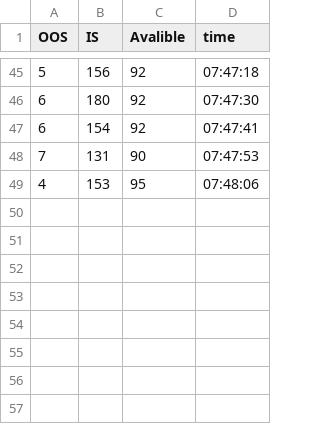
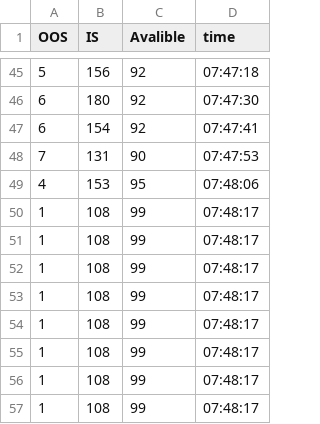
Before and after one commit to Winxkin/pyqt5_inventory, a CSV file: analysis/Mar-15-2023.csv, drawn as a sheet; only a part is shown, gaps mark what is left out.

```diff
--- a/analysis/Mar-15-2023.csv
+++ b/analysis/Mar-15-2023.csv
@@ -49 +49,9 @@ OOS,IS,Avalible,time
 4,153,95,07:48:06
+1,108,99,07:48:17
+1,108,99,07:48:17
+1,108,99,07:48:17
+1,108,99,07:48:17
+1,108,99,07:48:17
+1,108,99,07:48:17
+1,108,99,07:48:17
+1,108,99,07:48:17
```
Also changed, not shown: 2 other files.
